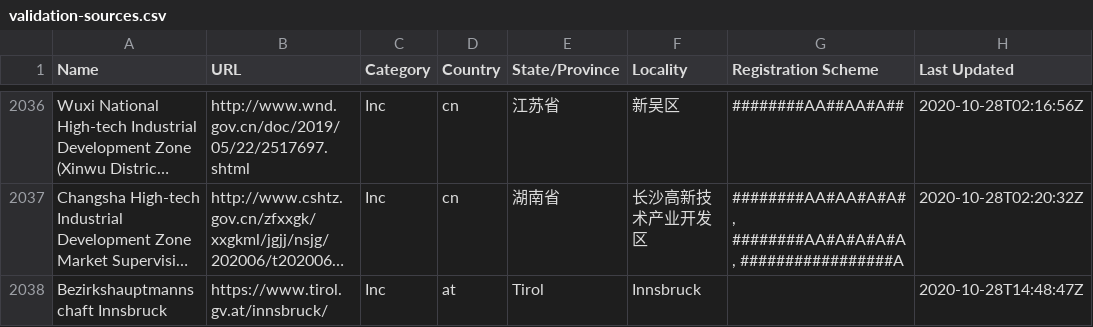
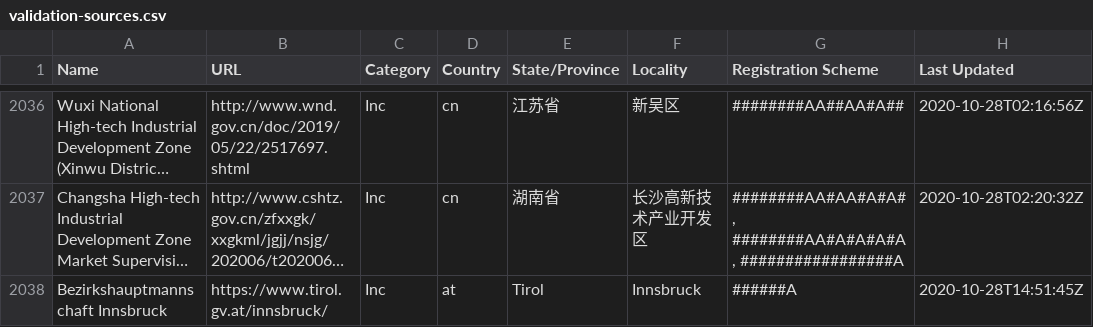
Before and after one commit to digicert/reports, a CSV file: validation-sources/validation-sources.csv, drawn as a sheet; only a part is shown, gaps mark what is left out; long unchanged cells end in …; the diff names each change by its address in the sheet, - before the commit and + after, or states it on an @@ line.

Commit message:
update validation sources csv

```diff
--- a/validation-sources/validation-sources.csv
+++ b/validation-sources/validation-sources.csv
-G2038 (Registration Scheme): (empty)
+G2038 (Registration Scheme): ######A
-H2038 (Last Updated): 2020-10-28T14:48:47Z
+H2038 (Last Updated): 2020-10-28T14:51:45Z
```
